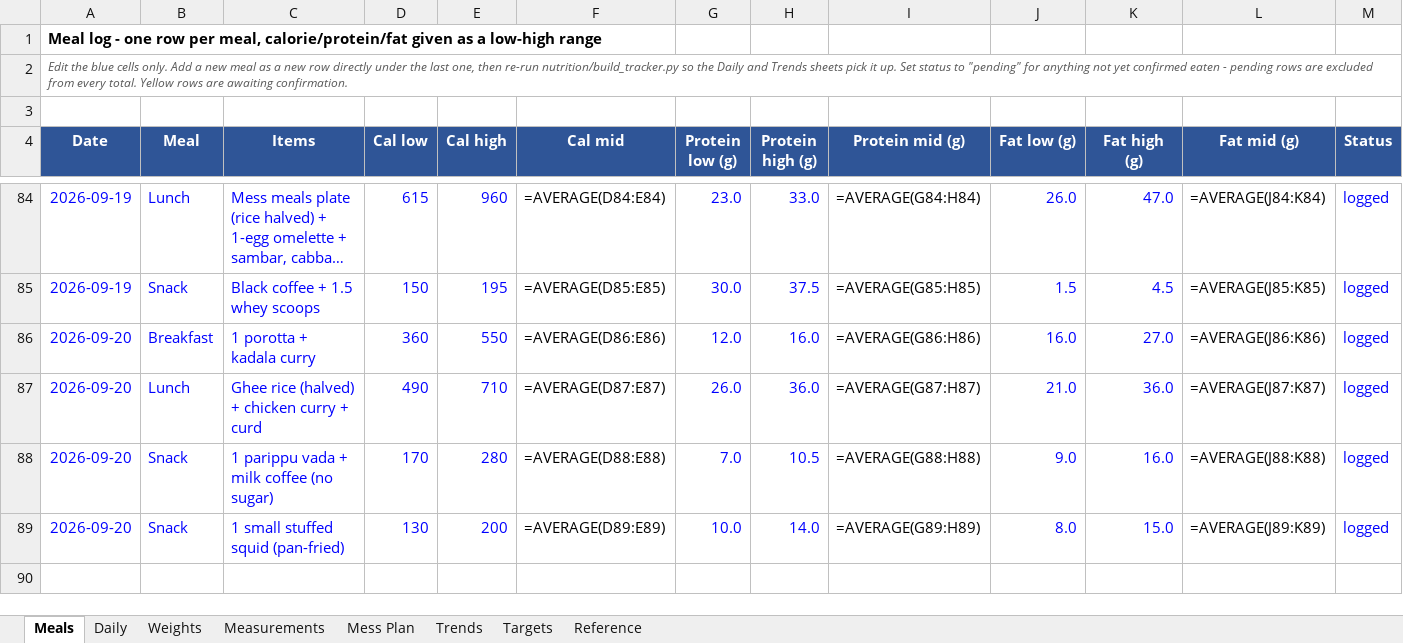
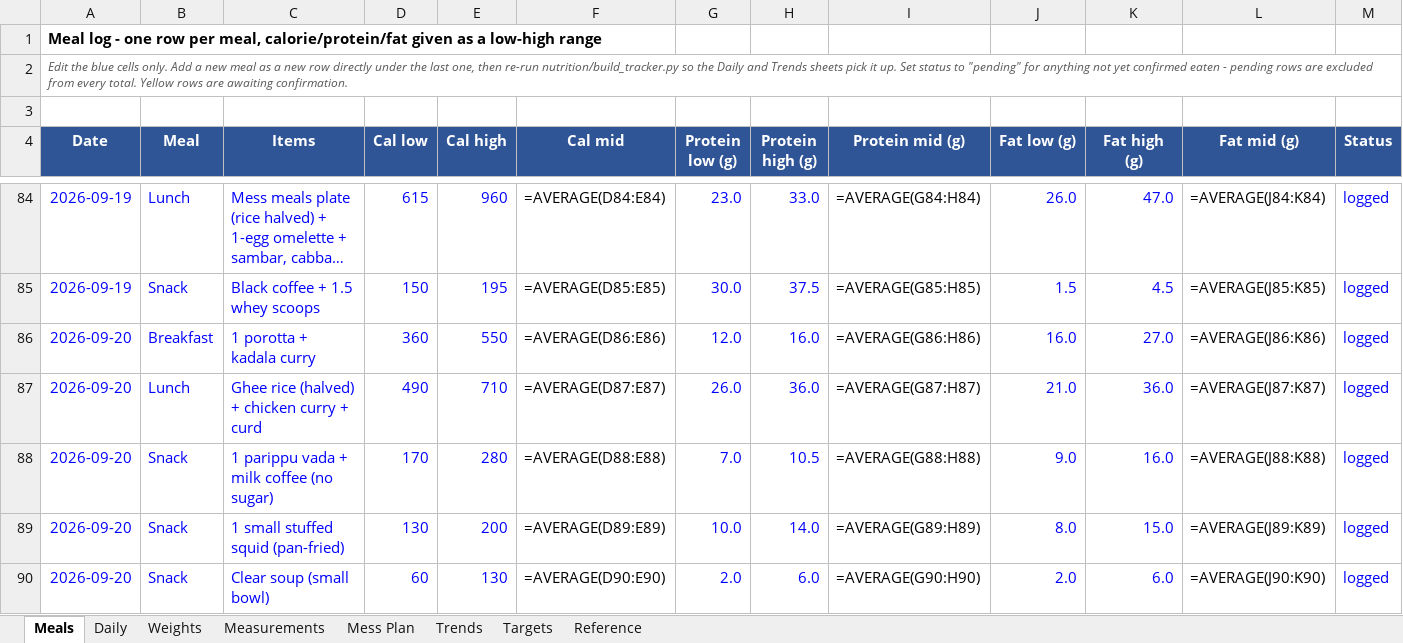
Before and after one commit to cakiran369/Kiranwebsite, an Excel workbook: nutrition/calorie_tracker.xlsx, sheet Meals, drawn as a sheet; only a part is shown, gaps mark what is left out; long unchanged cells end in …; values as stored, in another font and other column widths than the file's, no borders; formulas without a stored value are shown as written; rows hold the shown columns only; the diff names each change by its address in the sheet, - before the commit and + after, or states it on an @@ line.

```diff
--- a/nutrition/calorie_tracker.xlsx (sheet Meals)
+++ b/nutrition/calorie_tracker.xlsx (sheet Meals)
+row 90: 2026-09-20 | Snack | Clear soup (small bowl) | 60 | 130 | =AVERAGE(D90:E90) | 2.0 | 6.0 | =AVERAGE(G90:H90) | 2.0 | 6.0 | =AVERAGE(J90:K90) | logged
```
Also changed, not shown: sheet Daily, 2 other files.
